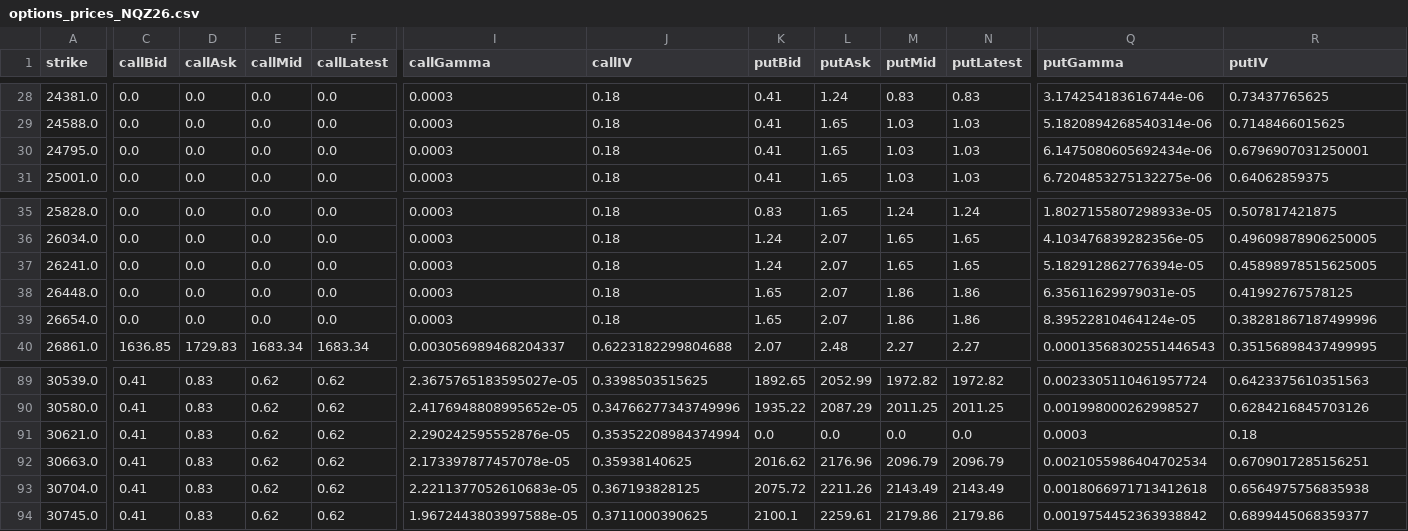
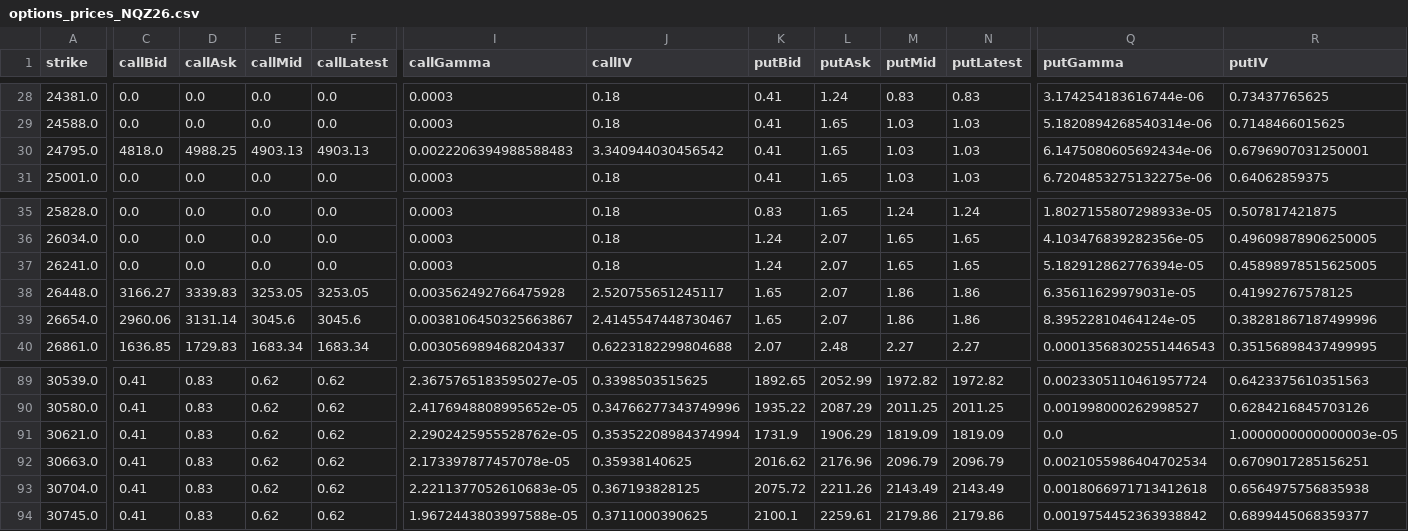
Before and after one commit to DaniNguyen2509/-Neiro-NQ-Quant, a CSV file: data/options_prices_NQZ26.csv, drawn as a sheet; only a part is shown, gaps mark what is left out; the diff names each change by its address in the sheet, - before the commit and + after, or states it on an @@ line.

```diff
--- a/data/options_prices_NQZ26.csv
+++ b/data/options_prices_NQZ26.csv
-C30 (callBid): 0.0
+C30 (callBid): 4818.0
-D30 (callAsk): 0.0
+D30 (callAsk): 4988.25
-E30 (callMid): 0.0
+E30 (callMid): 4903.13
-F30 (callLatest): 0.0
+F30 (callLatest): 4903.13
-I30 (callGamma): 0.0003
+I30 (callGamma): 0.0022206394988588483
-J30 (callIV): 0.18
+J30 (callIV): 3.340944030456542
-C38 (callBid): 0.0
+C38 (callBid): 3166.27
-D38 (callAsk): 0.0
+D38 (callAsk): 3339.83
-E38 (callMid): 0.0
+E38 (callMid): 3253.05
-F38 (callLatest): 0.0
+F38 (callLatest): 3253.05
-I38 (callGamma): 0.0003
+I38 (callGamma): 0.003562492766475928
-J38 (callIV): 0.18
+J38 (callIV): 2.520755651245117
-C39 (callBid): 0.0
+C39 (callBid): 2960.06
-D39 (callAsk): 0.0
+D39 (callAsk): 3131.14
-E39 (callMid): 0.0
+E39 (callMid): 3045.6
-F39 (callLatest): 0.0
+F39 (callLatest): 3045.6
-I39 (callGamma): 0.0003
+I39 (callGamma): 0.0038106450325663867
-J39 (callIV): 0.18
+J39 (callIV): 2.4145547448730467
-I91 (callGamma): 2.290242595552876e-05
+I91 (callGamma): 2.2902425955528762e-05
-K91 (putBid): 0.0
+K91 (putBid): 1731.9
-L91 (putAsk): 0.0
+L91 (putAsk): 1906.29
-M91 (putMid): 0.0
+M91 (putMid): 1819.09
-N91 (putLatest): 0.0
+N91 (putLatest): 1819.09
-Q91 (putGamma): 0.0003
+Q91 (putGamma): 0.0
-R91 (putIV): 0.18
+R91 (putIV): 1.0000000000000003e-05
```
Also changed, not shown: 4 other files.
